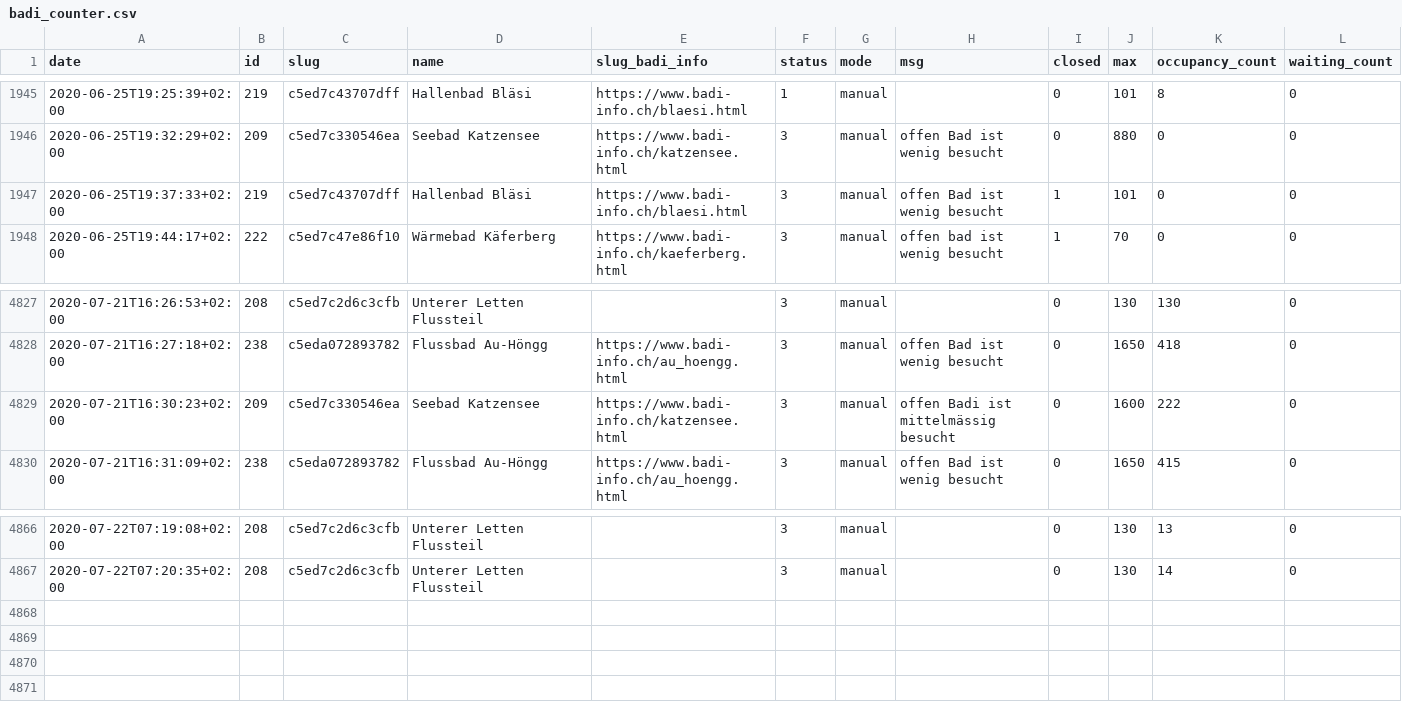
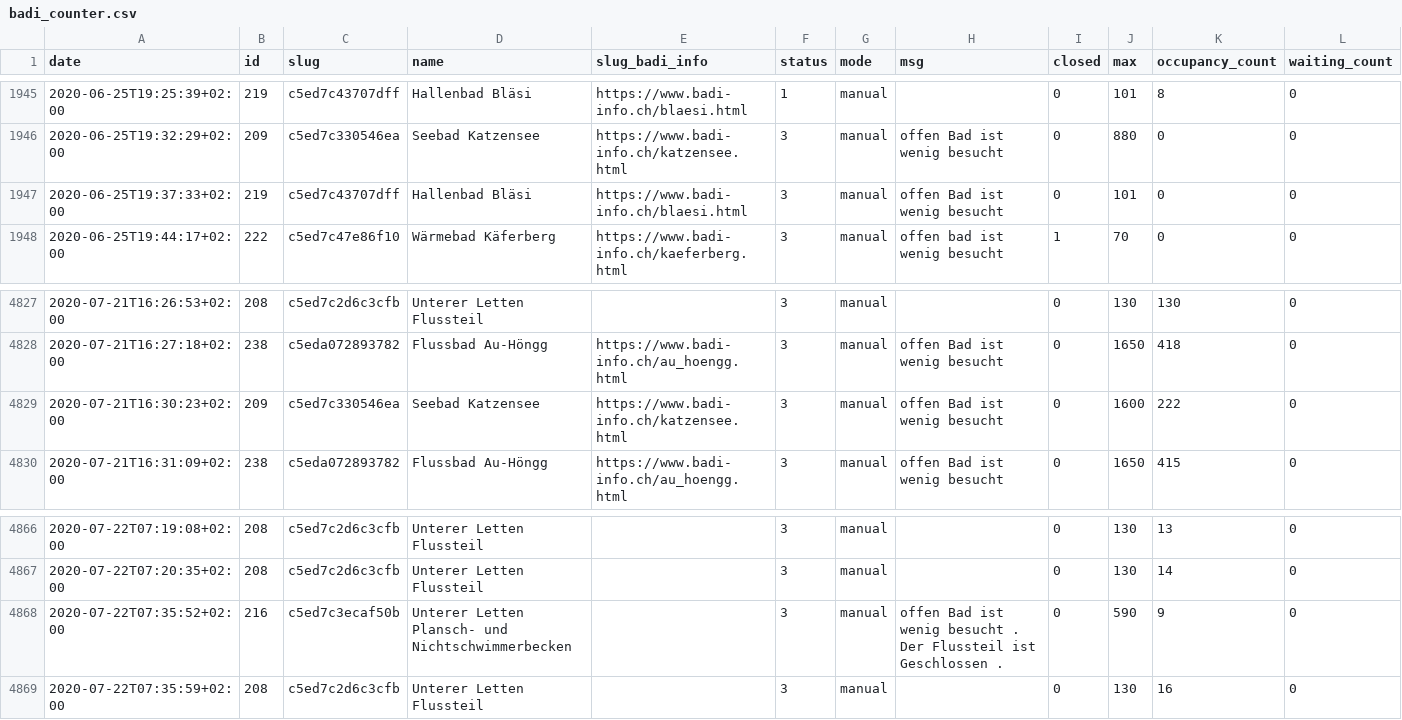
Before and after one commit to opendatazurich/opendatazurich.github.io, a CSV file: automation/badi-counter/badi_counter.csv, drawn as a sheet; only a part is shown, gaps mark what is left out.

Commit message:
Update badi_counter.csv with latest data

```diff
--- a/automation/badi-counter/badi_counter.csv
+++ b/automation/badi-counter/badi_counter.csv
@@ -1946,3 +1946,3 @@ date,id,slug,name,slug_badi_info,status,mode,msg,closed,max,occupancy_count,wait
 2020-06-25T19:32:29+02:00,209,c5ed7c330546ea,"Seebad Katzensee",https://www.badi-info.ch/katzensee.html,3,manual,"offen Bad ist wenig besucht",0,880,0,0
-2020-06-25T19:37:33+02:00,219,c5ed7c43707dff,"Hallenbad Bläsi",https://www.badi-info.ch/blaesi.html,3,manual,"offen Bad ist wenig besucht",1,101,0,0
+2020-06-25T19:37:33+02:00,219,c5ed7c43707dff,"Hallenbad Bläsi",https://www.badi-info.ch/blaesi.html,3,manual,"offen Bad ist wenig besucht",0,101,0,0
 2020-06-25T19:44:17+02:00,222,c5ed7c47e86f10,"Wärmebad Käferberg",https://www.badi-info.ch/kaeferberg.html,3,manual,"offen bad ist wenig besucht",1,70,0,0
@@ -4828,3 +4828,3 @@ date,id,slug,name,slug_badi_info,status,mode,msg,closed,max,occupancy_count,wait
 2020-07-21T16:27:18+02:00,238,c5eda072893782,"Flussbad Au-Höngg",https://www.badi-info.ch/au_hoengg.html,3,manual,"offen Bad ist wenig besucht",0,1650,418,0
-2020-07-21T16:30:23+02:00,209,c5ed7c330546ea,"Seebad Katzensee",https://www.badi-info.ch/katzensee.html,3,manual,"offen Badi ist mittelmässig besucht",0,1600,222,0
+2020-07-21T16:30:23+02:00,209,c5ed7c330546ea,"Seebad Katzensee",https://www.badi-info.ch/katzensee.html,3,manual,"offen Bad ist wenig besucht",0,1600,222,0
 2020-07-21T16:31:09+02:00,238,c5eda072893782,"Flussbad Au-Höngg",https://www.badi-info.ch/au_hoengg.html,3,manual,"offen Bad ist wenig besucht",0,1650,415,0
@@ -4867 +4867,3 @@ date,id,slug,name,slug_badi_info,status,mode,msg,closed,max,occupancy_count,wait
 2020-07-22T07:20:35+02:00,208,c5ed7c2d6c3cfb,"Unterer Letten Flussteil","",3,manual,"",0,130,14,0
+2020-07-22T07:35:52+02:00,216,c5ed7c3ecaf50b,"Unterer Letten Plansch- und Nichtschwimmerbecken","",3,manual,"offen Bad ist wenig besucht . Der Flussteil ist Geschlossen .",0,590,9,0
+2020-07-22T07:35:59+02:00,208,c5ed7c2d6c3cfb,"Unterer Letten Flussteil","",3,manual,"",0,130,16,0
```
